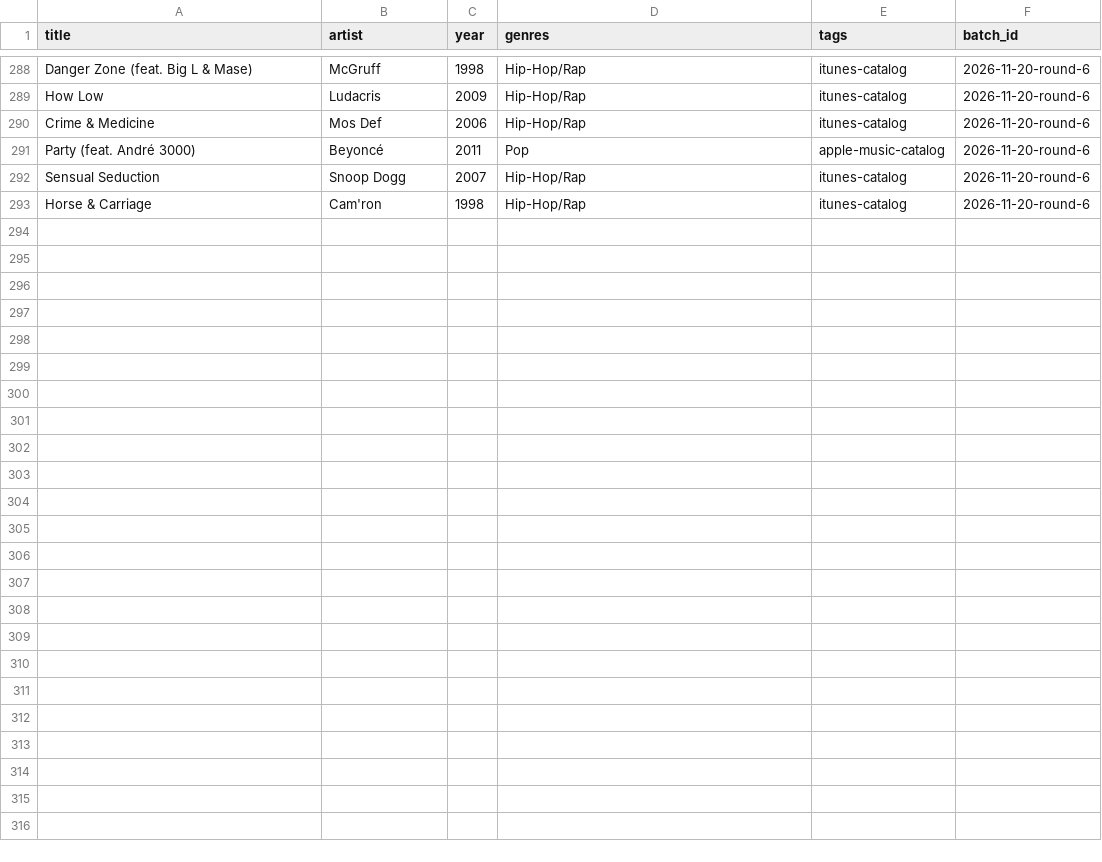
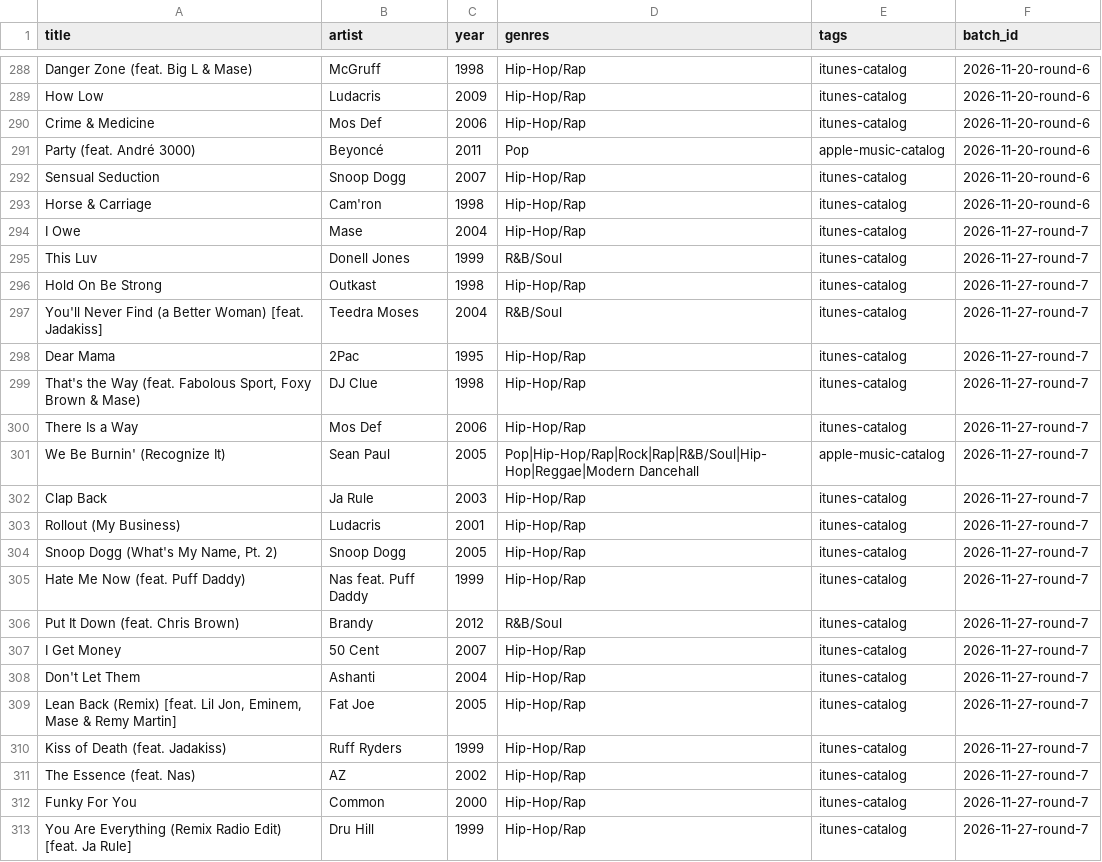
Before and after one commit to 79cbd8hmgj-wq/Evan-s-Found-Music, a CSV file: data/seen_recommendations.csv, drawn as a sheet; only a part is shown, gaps mark what is left out.

Commit message:
Record Round 7: data/seen_recommendations.csv

```diff
--- a/data/seen_recommendations.csv
+++ b/data/seen_recommendations.csv
@@ -293 +293,21 @@ Sensual Seduction,Snoop Dogg,2007,Hip-Hop/Rap,itunes-catalog,2026-11-20-round-6
 Horse & Carriage,Cam'ron,1998,Hip-Hop/Rap,itunes-catalog,2026-11-20-round-6
+I Owe,Mase,2004,Hip-Hop/Rap,itunes-catalog,2026-11-27-round-7
+This Luv,Donell Jones,1999,R&B/Soul,itunes-catalog,2026-11-27-round-7
+Hold On Be Strong,Outkast,1998,Hip-Hop/Rap,itunes-catalog,2026-11-27-round-7
+You'll Never Find (a Better Woman) [feat. Jadakiss],Teedra Moses,2004,R&B/Soul,itunes-catalog,2026-11-27-round-7
+Dear Mama,2Pac,1995,Hip-Hop/Rap,itunes-catalog,2026-11-27-round-7
+"That's the Way (feat. Fabolous Sport, Foxy Brown & Mase)",DJ Clue,1998,Hip-Hop/Rap,itunes-catalog,2026-11-27-round-7
+There Is a Way,Mos Def,2006,Hip-Hop/Rap,itunes-catalog,2026-11-27-round-7
+We Be Burnin' (Recognize It),Sean Paul,2005,Pop|Hip-Hop/Rap|Rock|Rap|R&B/Soul|Hip-Hop|Reggae|Modern Dancehall,apple-music-catalog,2026-11-27-round-7
+Clap Back,Ja Rule,2003,Hip-Hop/Rap,itunes-catalog,2026-11-27-round-7
+Rollout (My Business),Ludacris,2001,Hip-Hop/Rap,itunes-catalog,2026-11-27-round-7
+"Snoop Dogg (What's My Name, Pt. 2)",Snoop Dogg,2005,Hip-Hop/Rap,itunes-catalog,2026-11-27-round-7
+Hate Me Now (feat. Puff Daddy),Nas feat. Puff Daddy,1999,Hip-Hop/Rap,itunes-catalog,2026-11-27-round-7
+Put It Down (feat. Chris Brown),Brandy,2012,R&B/Soul,itunes-catalog,2026-11-27-round-7
+I Get Money,50 Cent,2007,Hip-Hop/Rap,itunes-catalog,2026-11-27-round-7
+Don't Let Them,Ashanti,2004,Hip-Hop/Rap,itunes-catalog,2026-11-27-round-7
+"Lean Back (Remix) [feat. Lil Jon, Eminem, Mase & Remy Martin]",Fat Joe,2005,Hip-Hop/Rap,itunes-catalog,2026-11-27-round-7
+Kiss of Death (feat. Jadakiss),Ruff Ryders,1999,Hip-Hop/Rap,itunes-catalog,2026-11-27-round-7
+The Essence (feat. Nas),AZ,2002,Hip-Hop/Rap,itunes-catalog,2026-11-27-round-7
+Funky For You,Common,2000,Hip-Hop/Rap,itunes-catalog,2026-11-27-round-7
+You Are Everything (Remix Radio Edit) [feat. Ja Rule],Dru Hill,1999,Hip-Hop/Rap,itunes-catalog,2026-11-27-round-7
```
